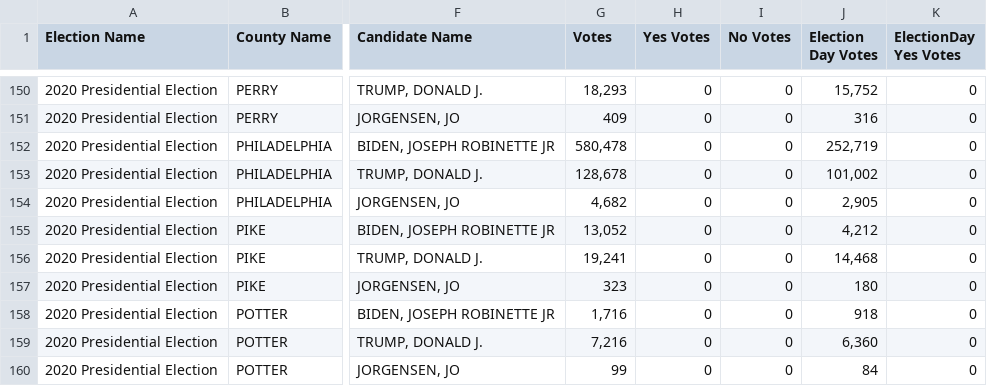
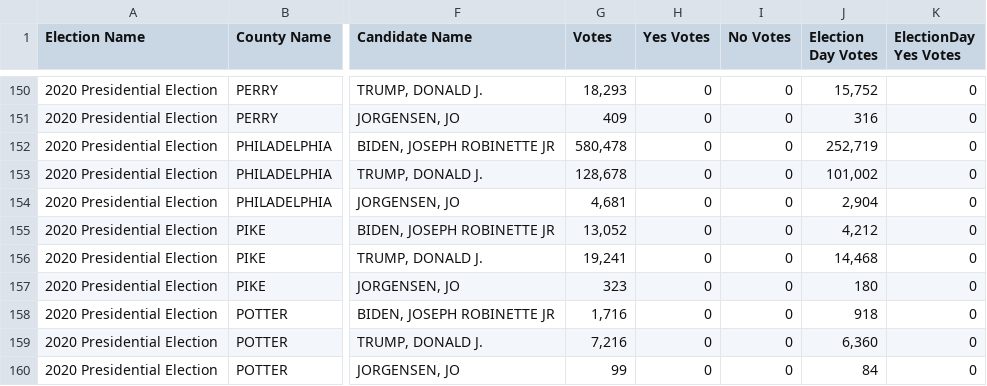
Before and after one commit to blu3r4d0n/electiondata, a CSV file: electionnight/pa/live_results.csv, drawn as a sheet; only a part is shown, gaps mark what is left out; the diff names each change by its address in the sheet, - before the commit and + after, or states it on an @@ line.

```diff
--- a/electionnight/pa/live_results.csv
+++ b/electionnight/pa/live_results.csv
-G154 (Votes): 4,682
+G154 (Votes): 4,681
-J154 (Election Day Votes): 2,905
+J154 (Election Day Votes): 2,904
```
Also changed, not shown: electionnight/pa/results.csv, electionnight/pa/results_2020.csv.
